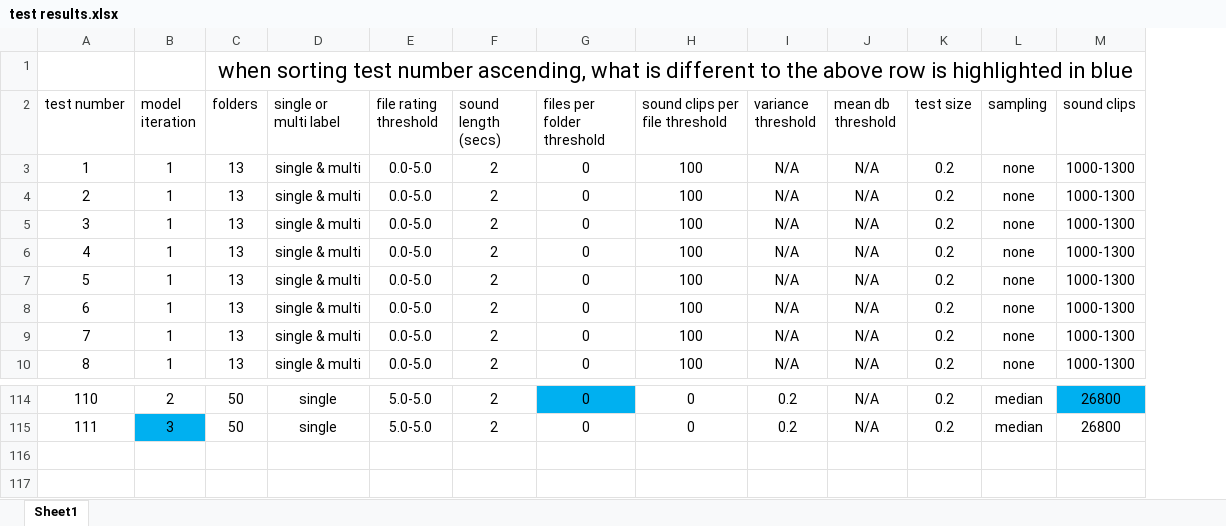
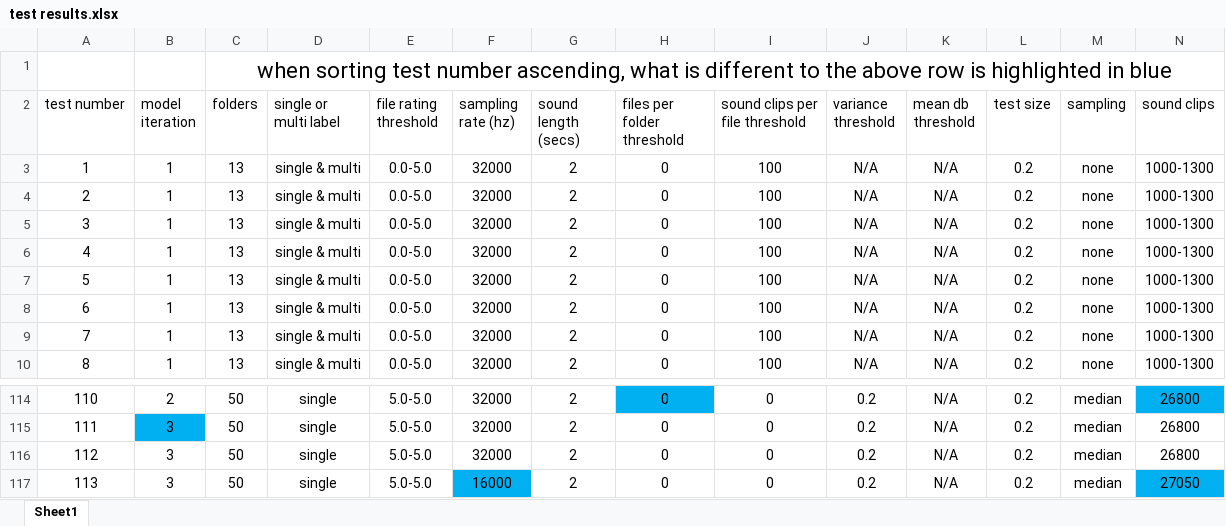
Before and after one commit to spearmintage/final-project, an Excel workbook: code/test results.xlsx, sheet Sheet1, drawn as a sheet; only a part is shown, gaps mark what is left out; values as stored, in another font and other column widths than the file's, no borders; conditional formats and table styles not drawn; rows hold the shown columns only; the diff names each change by its address in the sheet, - before the commit and + after, or states it on an @@ line.

Commit message:
lower sample rate test results

```diff
--- a/code/test results.xlsx (sheet Sheet1)
+++ b/code/test results.xlsx (sheet Sheet1)
+column F (sampling rate (hz)), rows 3-10: all 32000; rows 114-115: 32000 | 32000
+row 116: 112 | 3 | 50 | single | 5.0-5.0 | 32000 | 2 | 0 | 0 | 0.2 | N/A | 0.2 | median | 26800
+row 117: 113 | 3 | 50 | single | 5.0-5.0 | 16000 | 2 | 0 | 0 | 0.2 | N/A | 0.2 | median | 27050
```
Also changed, not shown: 1 other file.
